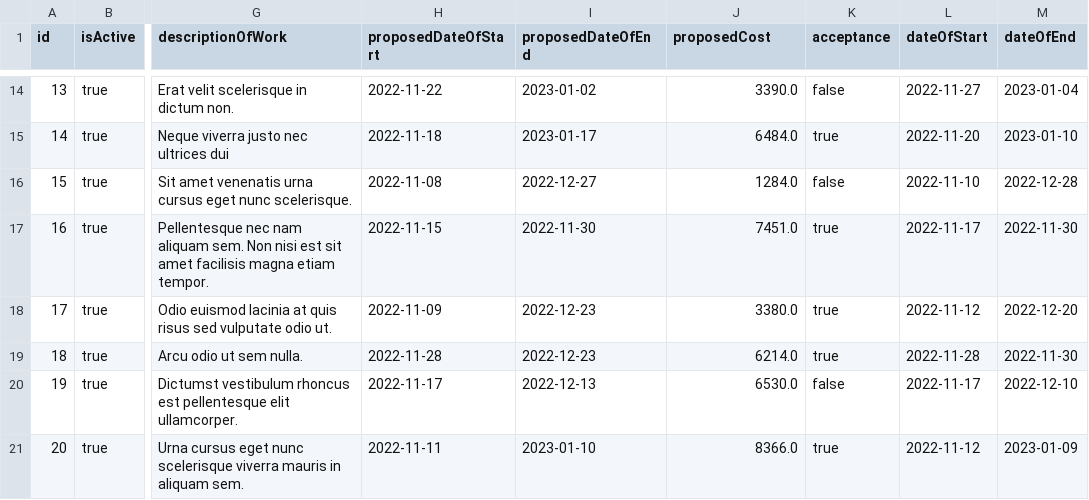
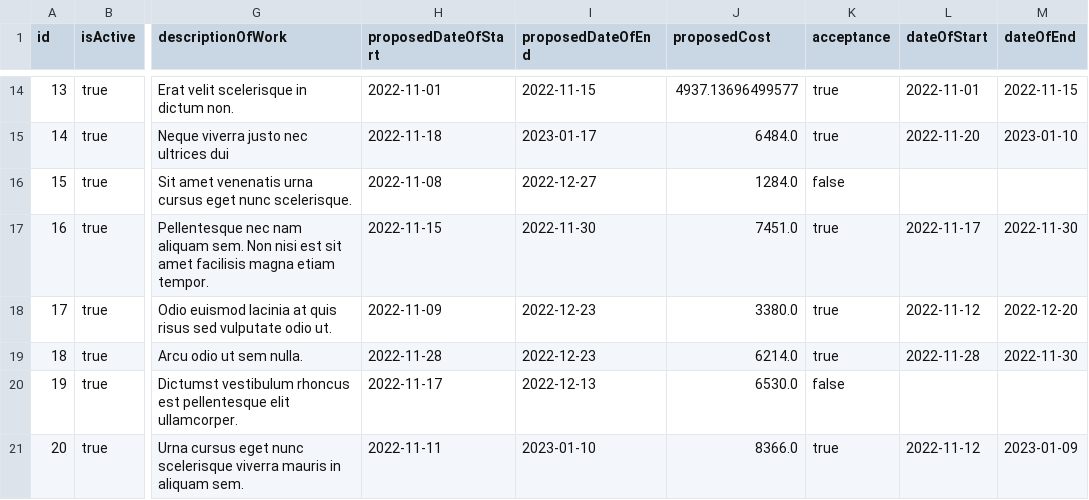
Before and after one commit to lonerae/technikon, a CSV file: data/repairs.csv, drawn as a sheet; only a part is shown, gaps mark what is left out; the diff covers the shown part only; the diff names each change by its address in the sheet, - before the commit and + after, or states it on an @@ line.

```diff
--- a/data/repairs.csv
+++ b/data/repairs.csv
-H14 (proposedDateOfStart): 2022-11-22
+H14 (proposedDateOfStart): 2022-11-01
-I14 (proposedDateOfEnd): 2023-01-02
+I14 (proposedDateOfEnd): 2022-11-15
-J14 (proposedCost): 3390.0
+J14 (proposedCost): 4937.13696499577
-K14 (acceptance): false
+K14 (acceptance): true
-L14 (dateOfStart): 2022-11-27
+L14 (dateOfStart): 2022-11-01
-M14 (dateOfEnd): 2023-01-04
+M14 (dateOfEnd): 2022-11-15
-L16 (dateOfStart): 2022-11-10
+L16 (dateOfStart): (empty)
-M16 (dateOfEnd): 2022-12-28
+M16 (dateOfEnd): (empty)
-L20 (dateOfStart): 2022-11-17
+L20 (dateOfStart): (empty)
-M20 (dateOfEnd): 2022-12-10
+M20 (dateOfEnd): (empty)
```
Also changed, not shown: 29 edited cells elsewhere in this file, data/owners.csv, data/properties.csv, 3 other files.
